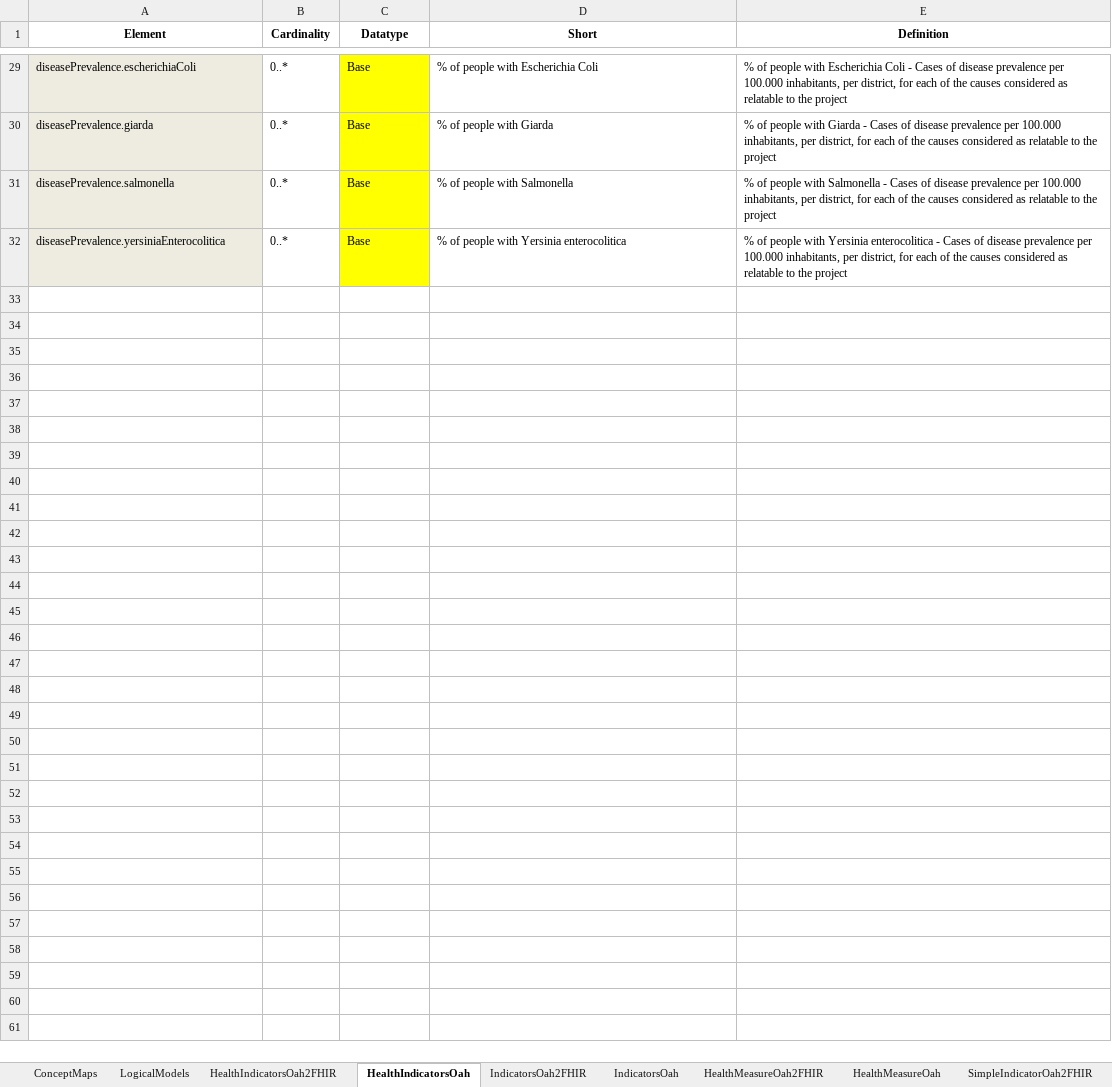
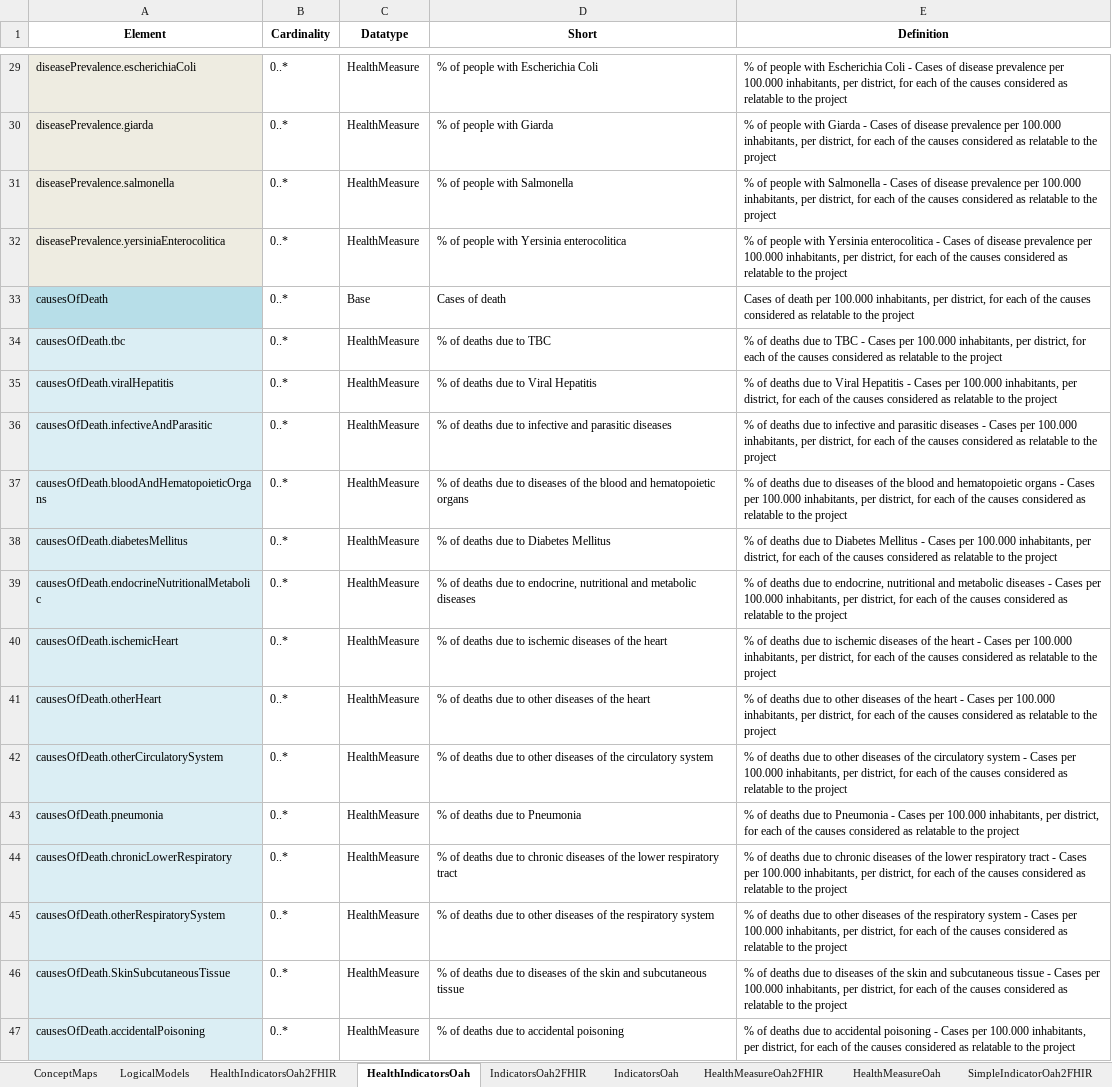
Before and after one commit to hl7-eu/oah, an Excel workbook: models-src/oah-models-and-maps.xlsx, sheet HealthIndicatorsOah, drawn as a sheet; only a part is shown, gaps mark what is left out; values as stored, in another font and other column widths than the file's, no borders; the diff covers the shown part only; the diff names each change by its address in the sheet, - before the commit and + after, or states it on an @@ line.

Commit message:
Refactor OAH indicators and observations

```diff
--- a/models-src/oah-models-and-maps.xlsx (sheet HealthIndicatorsOah)
+++ b/models-src/oah-models-and-maps.xlsx (sheet HealthIndicatorsOah)
-C29:C32 fill: #FFFF00
+C29:C32 fill: none
-C29:C32 (Datatype): Base
+C29:C32 (Datatype): HealthMeasure
+row 33: causesOfDeath | 0..* | Base | Cases of death | Cases of death per 100.000 inhabitants, per district, for each of the causes considered as relatable to the project
+row 34: causesOfDeath.tbc | 0..* | HealthMeasure | % of deaths due to TBC | % of deaths due to TBC - Cases per 100.000 inhabitants, per district, for each of the causes considered as relatable to the project
+row 35: causesOfDeath.viralHepatitis | 0..* | HealthMeasure | % of deaths due to Viral Hepatitis | % of deaths due to Viral Hepatitis - Cases per 100.000 inhabitants, per district, for each of the causes considered as relatable to the project
+row 36: causesOfDeath.infectiveAndParasitic | 0..* | HealthMeasure | % of deaths due to infective and parasitic diseases | % of deaths due to infective and parasitic diseases - Cases per 100.000 inhabitants, per district, for each of the causes considered as relatable to the project
+row 37: causesOfDeath.bloodAndHematopoieticOrgans | 0..* | HealthMeasure | % of deaths due to diseases of the blood and hematopoietic organs | % of deaths due to diseases of the blood and hematopoietic organs - Cases per 100.000 inhabitants, per district, for each of the causes considered as relatable to the project
+row 38: causesOfDeath.diabetesMellitus | 0..* | HealthMeasure | % of deaths due to Diabetes Mellitus | % of deaths due to Diabetes Mellitus - Cases per 100.000 inhabitants, per district, for each of the causes considered as relatable to the project
+row 39: causesOfDeath.endocrineNutritionalMetabolic | 0..* | HealthMeasure | % of deaths due to endocrine, nutritional and metabolic diseases | % of deaths due to endocrine, nutritional and metabolic diseases - Cases per 100.000 inhabitants, per district, for each of the causes considered as relatable to the project
+row 40: causesOfDeath.ischemicHeart | 0..* | HealthMeasure | % of deaths due to ischemic diseases of the heart | % of deaths due to ischemic diseases of the heart - Cases per 100.000 inhabitants, per district, for each of the causes considered as relatable to the project
+row 41: causesOfDeath.otherHeart | 0..* | HealthMeasure | % of deaths due to other diseases of the heart | % of deaths due to other diseases of the heart - Cases per 100.000 inhabitants, per district, for each of the causes considered as relatable to the project
+row 42: causesOfDeath.otherCirculatorySystem | 0..* | HealthMeasure | % of deaths due to other diseases of the circulatory system | % of deaths due to other diseases of the circulatory system - Cases per 100.000 inhabitants, per district, for each of the causes considered as relatable to the project
+row 43: causesOfDeath.pneumonia | 0..* | HealthMeasure | % of deaths due to Pneumonia | % of deaths due to Pneumonia - Cases per 100.000 inhabitants, per district, for each of the causes considered as relatable to the project
+row 44: causesOfDeath.chronicLowerRespiratory | 0..* | HealthMeasure | % of deaths due to chronic diseases of the lower respiratory tract | % of deaths due to chronic diseases of the lower respiratory tract - Cases per 100.000 inhabitants, per district, for each of the causes considered as relatable to the project
+row 45: causesOfDeath.otherRespiratorySystem | 0..* | HealthMeasure | % of deaths due to other diseases of the respiratory system | % of deaths due to other diseases of the respiratory system - Cases per 100.000 inhabitants, per district, for each of the causes considered as relatable to the project
+row 46: causesOfDeath.SkinSubcutaneousTissue | 0..* | HealthMeasure | % of deaths due to diseases of the skin and subcutaneous tissue | % of deaths due to diseases of the skin and subcutaneous tissue - Cases per 100.000 inhabitants, per district, for each of the causes considered as relatable to the project
+row 47: causesOfDeath.accidentalPoisoning | 0..* | HealthMeasure | % of deaths due to accidental poisoning | % of deaths due to accidental poisoning - Cases per 100.000 inhabitants, per district, for each of the causes considered as relatable to the project
```
Also changed, not shown: 17 added rows, 27 edited cells and cell formats elsewhere in this sheet, sheet HealthIndicatorsOah2FHIR, _samples/heathIndicator-OAH.xlsx, 4 other files.
